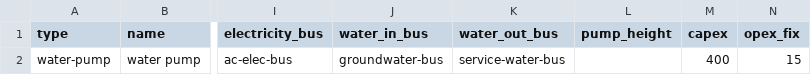
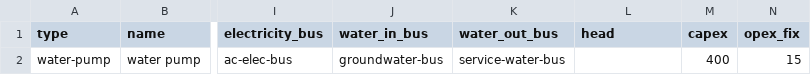
Before and after one commit to rl-institut/WEFEConfigurator, a CSV file: component_library/WIP_components/data/elements/water_pumps.csv, drawn as a sheet; only a part is shown, gaps mark what is left out; the diff names each change by its address in the sheet, - before the commit and + after, or states it on an @@ line.

Commit message:
reanme "pump height" to "head" in water_pumps.csv

```diff
--- a/component_library/WIP_components/data/elements/water_pumps.csv
+++ b/component_library/WIP_components/data/elements/water_pumps.csv
-L1: pump_height
+L1: head
```
